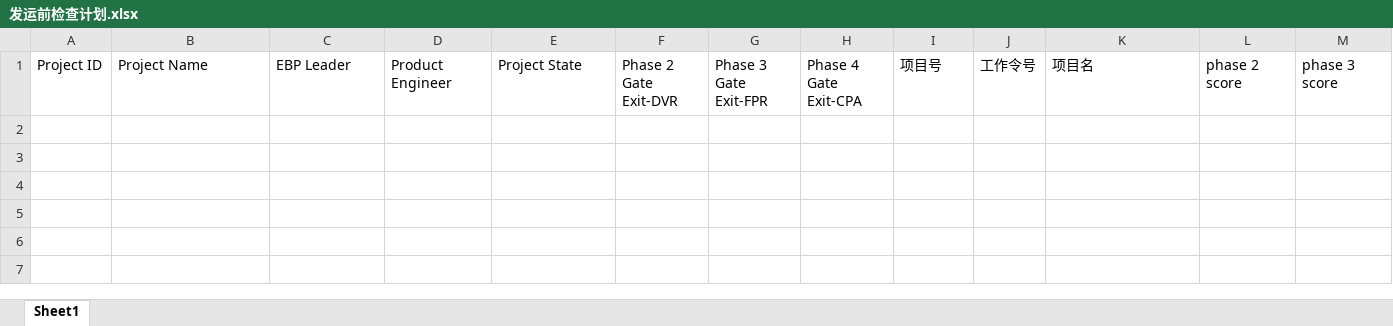
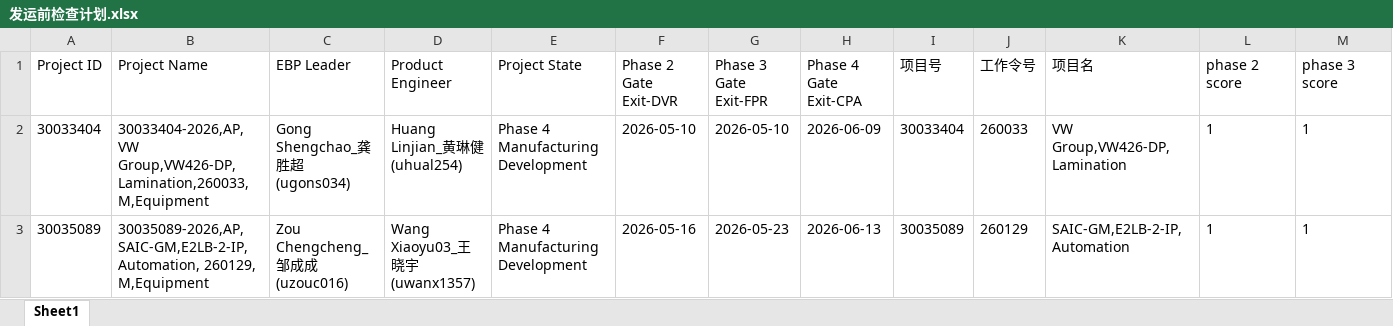
Before and after one commit to alaxu666/alaxu666.github.io, an Excel workbook: yanfeng/项目信息表/发运前检查计划.xlsx, sheet Sheet1, drawn as a sheet; only a part is shown; values as stored, in another font and other column widths than the file's, no borders; rows hold the shown columns only; the diff names each change by its address in the sheet, - before the commit and + after, or states it on an @@ line.

```diff
--- a/yanfeng/项目信息表/发运前检查计划.xlsx (sheet Sheet1)
+++ b/yanfeng/项目信息表/发运前检查计划.xlsx (sheet Sheet1)
+row 2: 30033404 | 30033404-2026,AP,VW Group,VW426-DP,Lamination,260033,M,Equipment | Gong Shengchao_龚胜超(ugons034) | Huang Linjian_黄琳健(uhual254) | Phase 4 Manufacturing Development | 2026-05-10 | 2026-05-10 | 2026-06-09 | 30033404 | 260033 | VW Group,VW426-DP,Lamination | 1 | 1
+row 3: 30035089 | 30035089-2026,AP,SAIC-GM,E2LB-2-IP, Automation, 260129, M,Equipment | Zou Chengcheng_邹成成(uzouc016) | Wang Xiaoyu03_王晓宇(uwanx1357) | Phase 4 Manufacturing Development | 2026-05-16 | 2026-05-23 | 2026-06-13 | 30035089 | 260129 | SAIC-GM,E2LB-2-IP, Automation | 1 | 1
```
Also changed, not shown: yanfeng/PKR确认信息/PKR历史未完成记录.xlsx, yanfeng/PKR确认信息/PKR完成情况（近两周）.xlsx, 9 other files.
